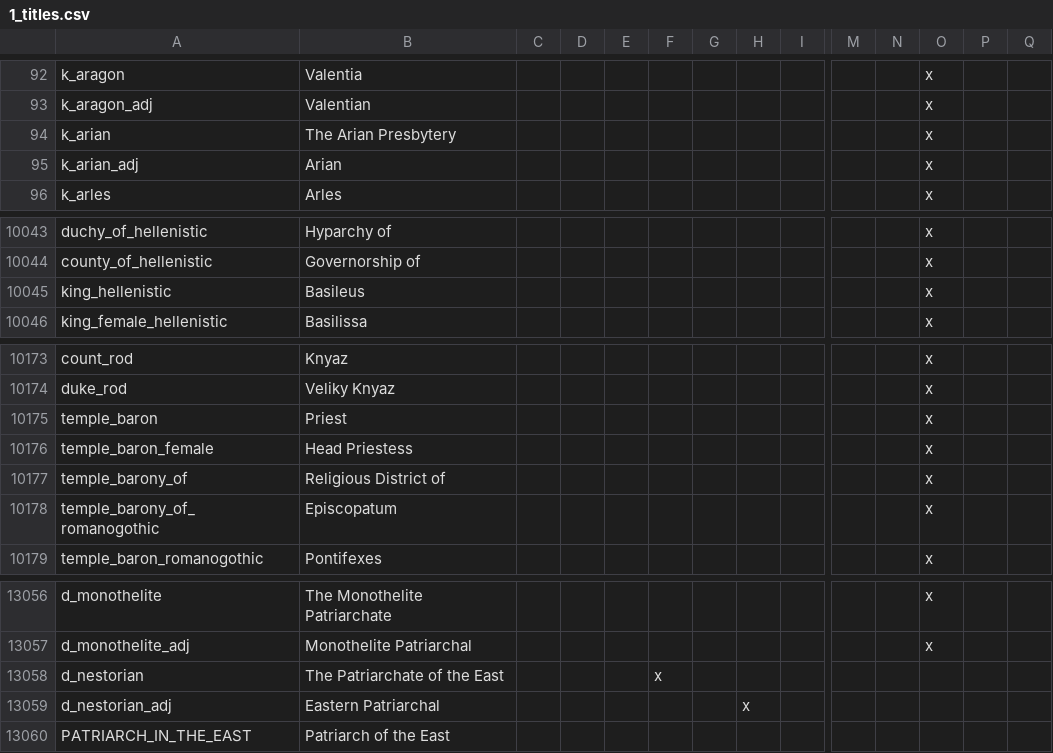
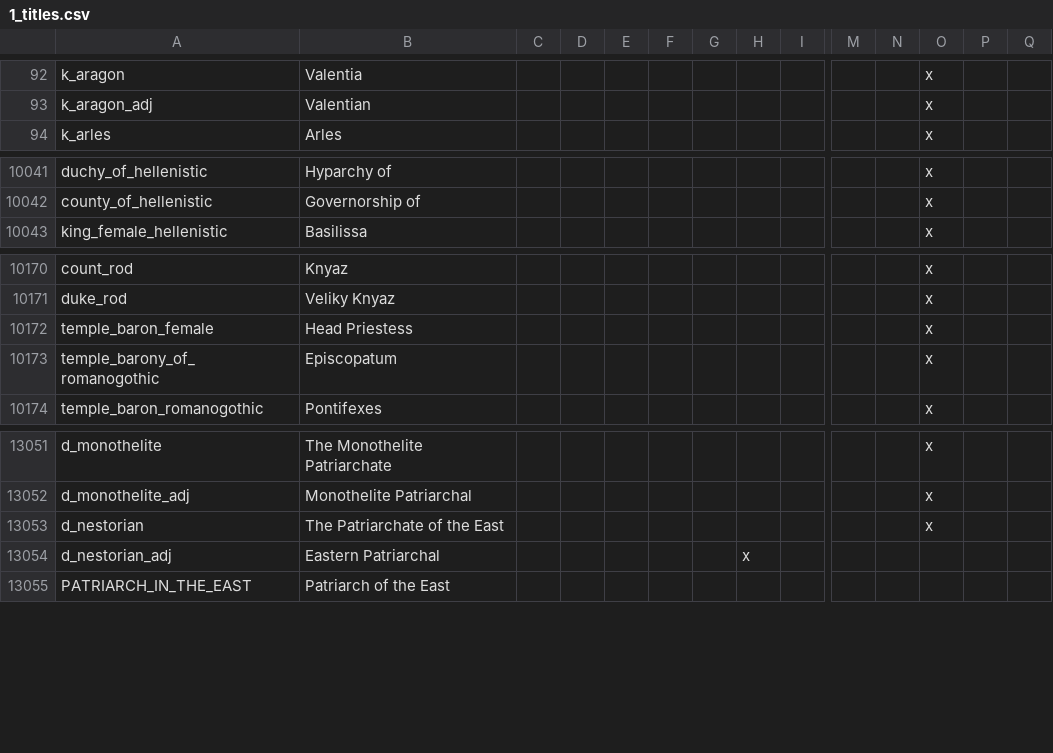
Before and after one commit to preslavb/lux-invicta-repository, a CSV file: localisation/1_titles.csv, drawn as a sheet; only a part is shown, gaps mark what is left out; removed rows and columns are numbered as before the commit, all else as after; rows hold the shown columns only; the diff names each change by its address in the sheet, - before the commit and + after, or states it on an @@ line.

```diff
--- a/localisation/1_titles.csv
+++ b/localisation/1_titles.csv
-row 94: k_arian | The Arian Presbytery |  |  |  |  |  |  |  |  |  | x
-row 95: k_arian_adj | Arian |  |  |  |  |  |  |  |  |  | x
-row 10045: king_hellenistic | Basileus |  |  |  |  |  |  |  |  |  | x
-row 10175: temple_baron | Priest |  |  |  |  |  |  |  |  |  | x
-row 10177: temple_barony_of | Religious District of |  |  |  |  |  |  |  |  |  | x
-F13053: x
+F13053: (empty)
-O13053: (empty)
+O13053: x
```
Also changed, not shown: localisation/VIET_ipad_misc_fun.csv, localisation/VIET_nicknames.csv, 8 other files.
